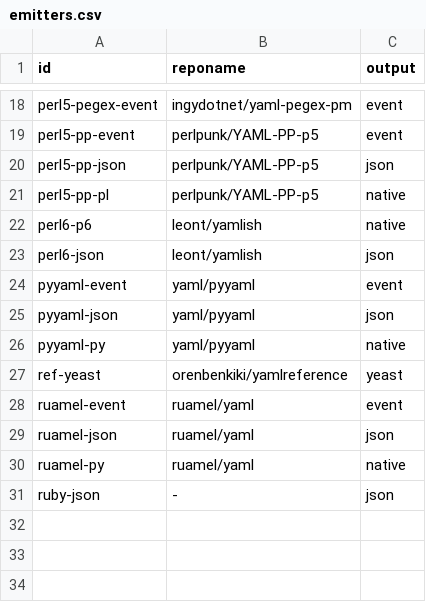
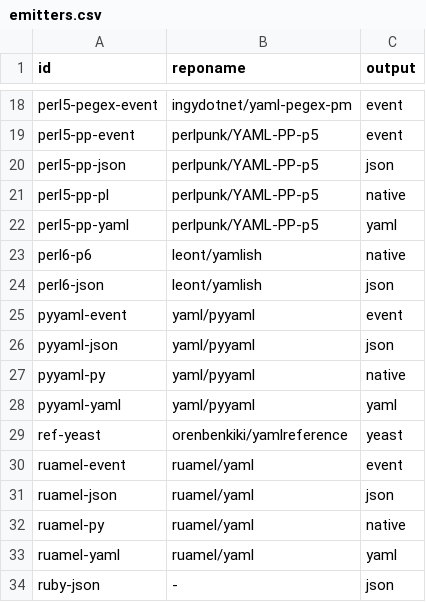
Before and after one commit to yaml/yaml-editor, a CSV file: share/emitters.csv, drawn as a sheet; only a part is shown, gaps mark what is left out; the diff names each change by its address in the sheet, - before the commit and + after, or states it on an @@ line.

Commit message:
Add pyyaml-yaml, ruamel-yaml, perl5-pp-yaml
to emit YAML from the parsing events

```diff
--- a/share/emitters.csv
+++ b/share/emitters.csv
+row 22: perl5-pp-yaml | perlpunk/YAML-PP-p5 | yaml
+row 28: pyyaml-yaml | yaml/pyyaml | yaml
+row 33: ruamel-yaml | ruamel/yaml | yaml
```
Also changed, not shown: 4 other files.
